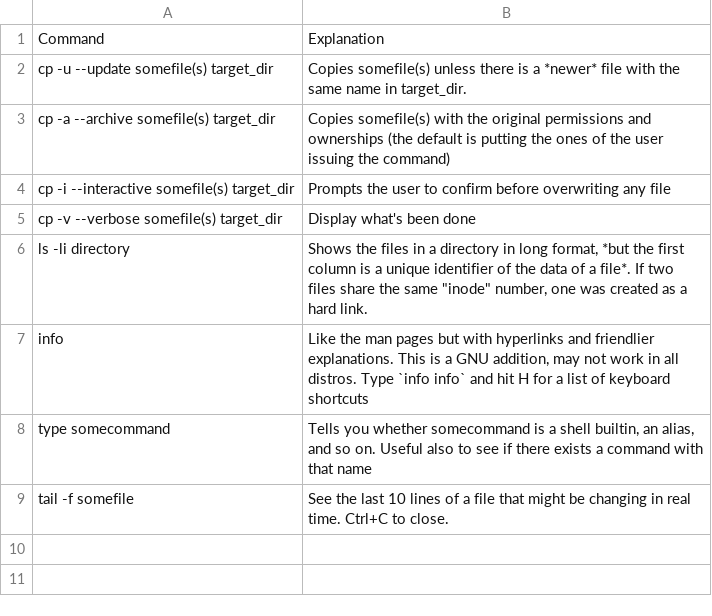
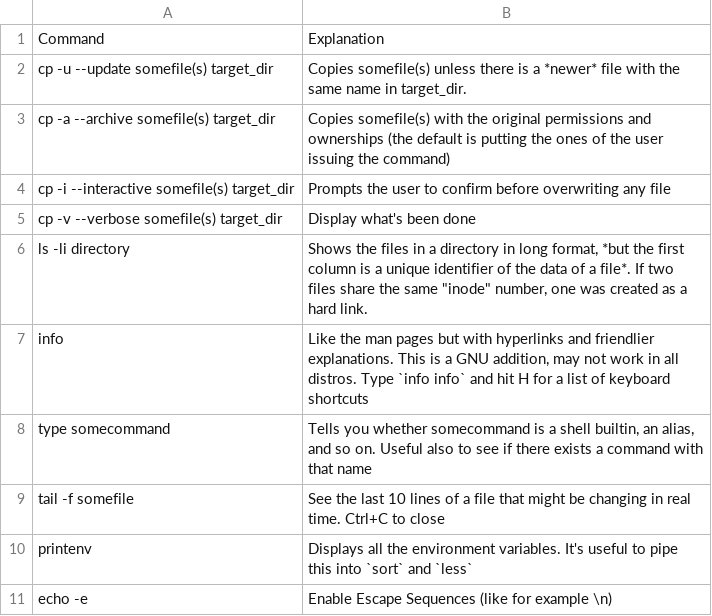
Before and after one commit to PabloIsCoding/linux_cheatsheets, a CSV file: commands.csv, drawn as a sheet.

```diff
--- a/commands.csv
+++ b/commands.csv
@@ -8,2 +8,4 @@ info;Like the man pages but with hyperlinks and friendlier explanations. This is
 type somecommand;Tells you whether somecommand is a shell builtin, an alias, and so on. Useful also to see if there exists a command with that name
-tail -f somefile;See the last 10 lines of a file that might be changing in real time. Ctrl+C to close.
+tail -f somefile;See the last 10 lines of a file that might be changing in real time. Ctrl+C to close
+printenv;Displays all the environment variables. It's useful to pipe this into `sort` and `less`
+echo -e;Enable Escape Sequences (like for example \n)
```
Also changed, not shown: filesystem.csv.
